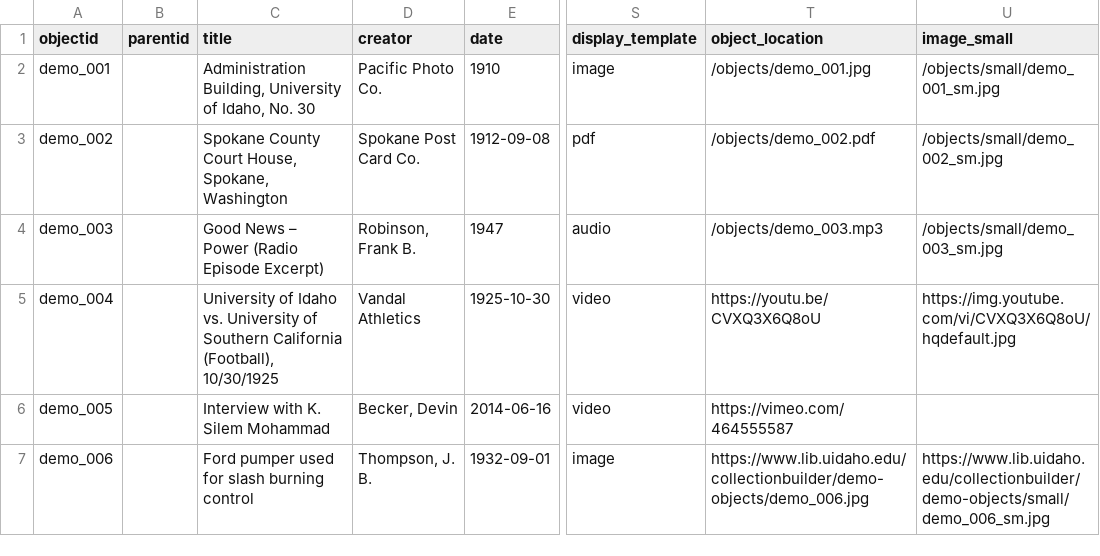
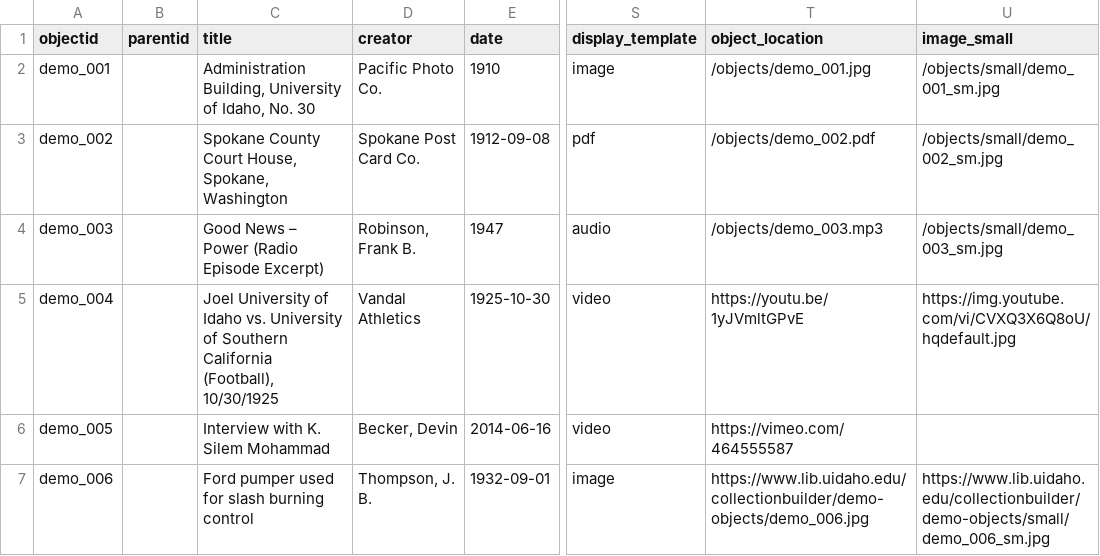
Before and after one commit to musicsurvmem-es/surv-mem-es-sa_draft, a CSV file: _data/demo-compoundobjects-metadata.csv, drawn as a sheet; only a part is shown, gaps mark what is left out; the diff names each change by its address in the sheet, - before the commit and + after, or states it on an @@ line.

```diff
--- a/_data/demo-compoundobjects-metadata.csv
+++ b/_data/demo-compoundobjects-metadata.csv
-C5 (title): University of…
+C5 (title): Joel University of…
-T5 (object_location): https://youtu.be/CVXQ3X6Q8oU
+T5 (object_location): https://youtu.be/1yJVmltGPvE
```
Also changed, not shown: 1 other file.
